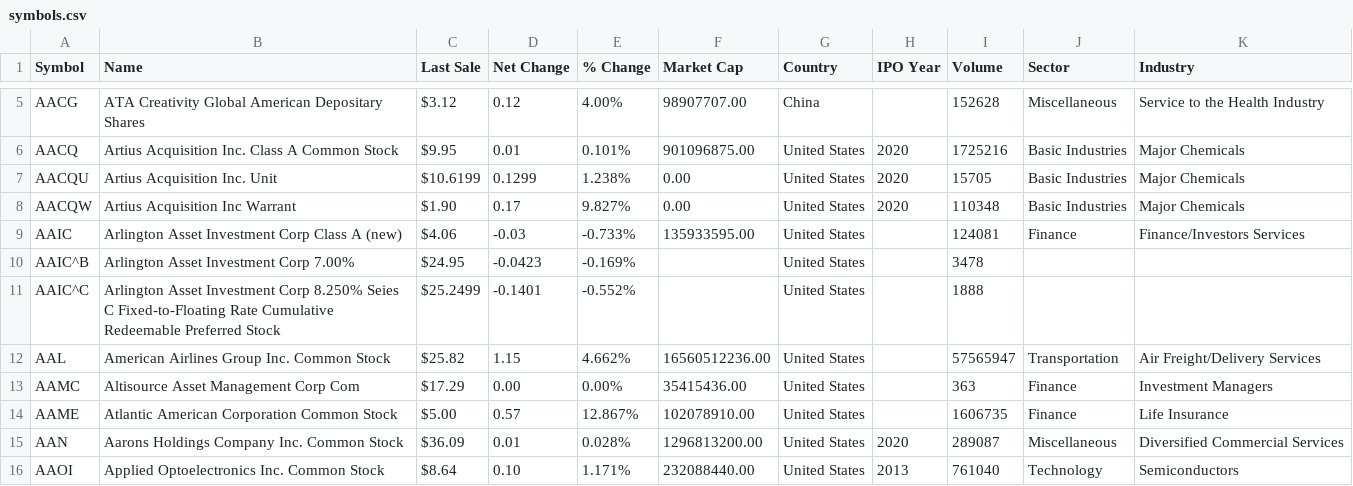
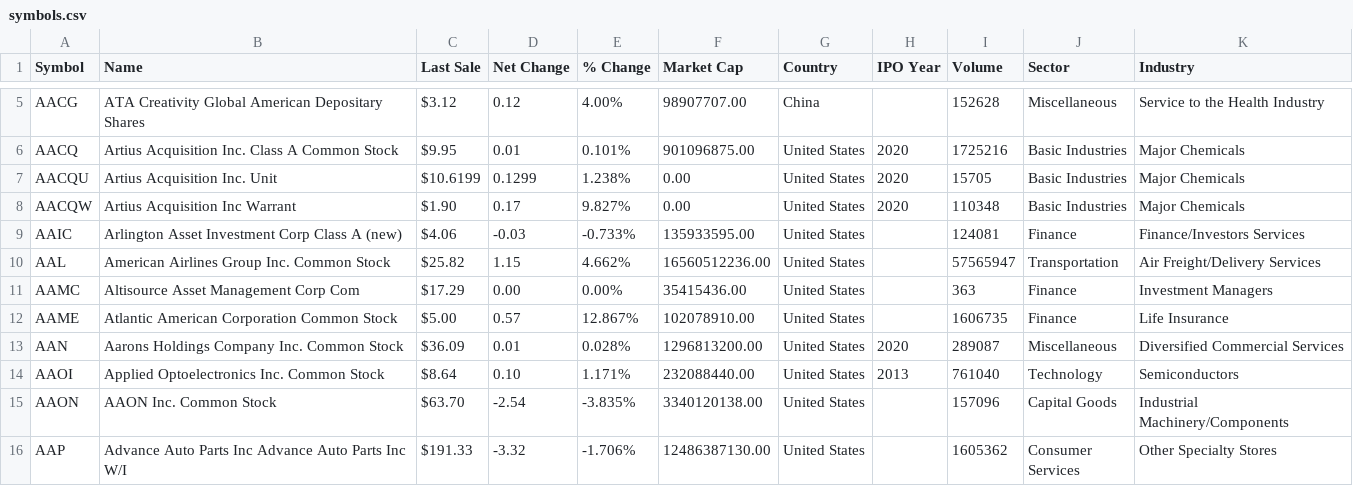
Before and after one commit to bharatsingh100/stock-data, a CSV file: src/data/symbols.csv, drawn as a sheet; only a part is shown, gaps mark what is left out; the shorter side is filled out with more unchanged rows; the diff names each change by its address in the sheet, - before the commit and + after, or states it on an @@ line.

```diff
--- a/src/data/symbols.csv
+++ b/src/data/symbols.csv
-row 10: AAIC^B | Arlington Asset Investment Corp 7.00% | $24.95 | -0.0423 | -0.169% |  | United States |  | 3478
-row 11: AAIC^C | Arlington Asset Investment Corp 8.250% Seies C Fixed-to-Floating Rate Cumulative Redeemable Preferred Stock | $25.2499 | -0.1401 | -0.552% |  | United States |  | 1888
```
Also changed, not shown: 2 other files.
